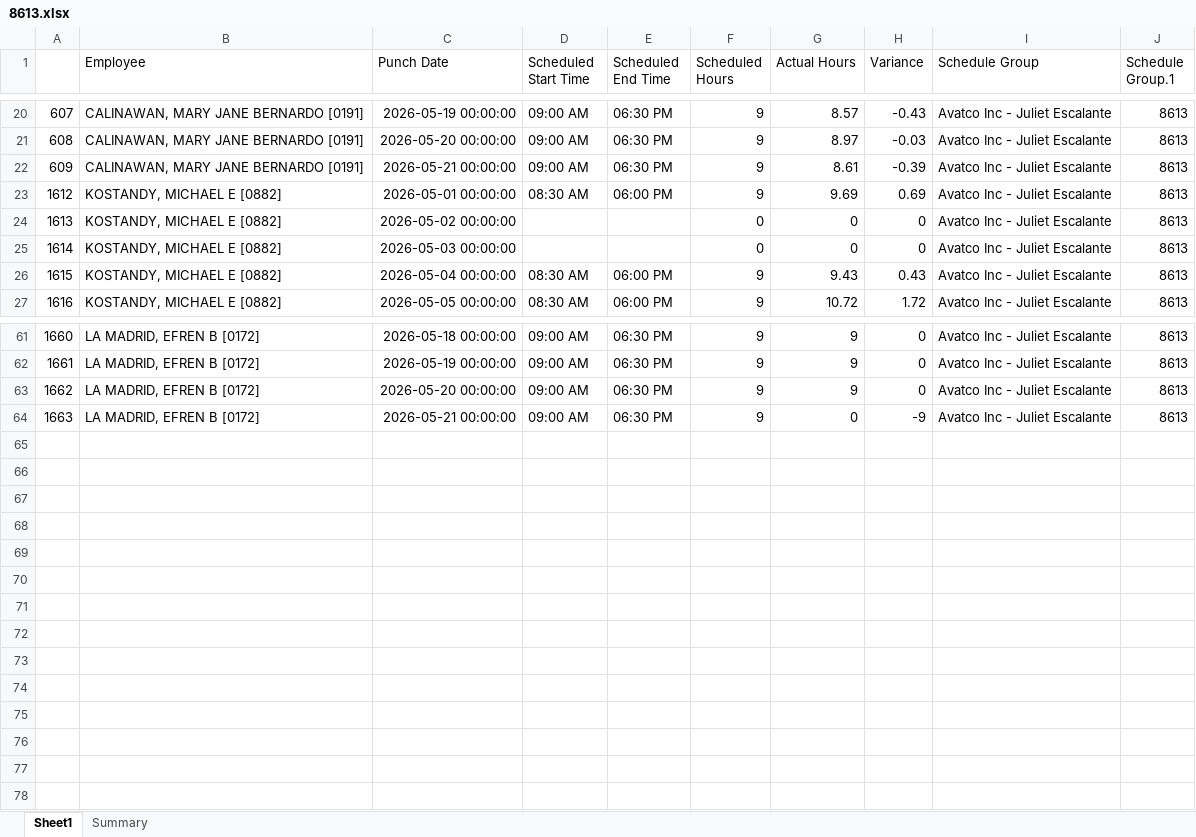
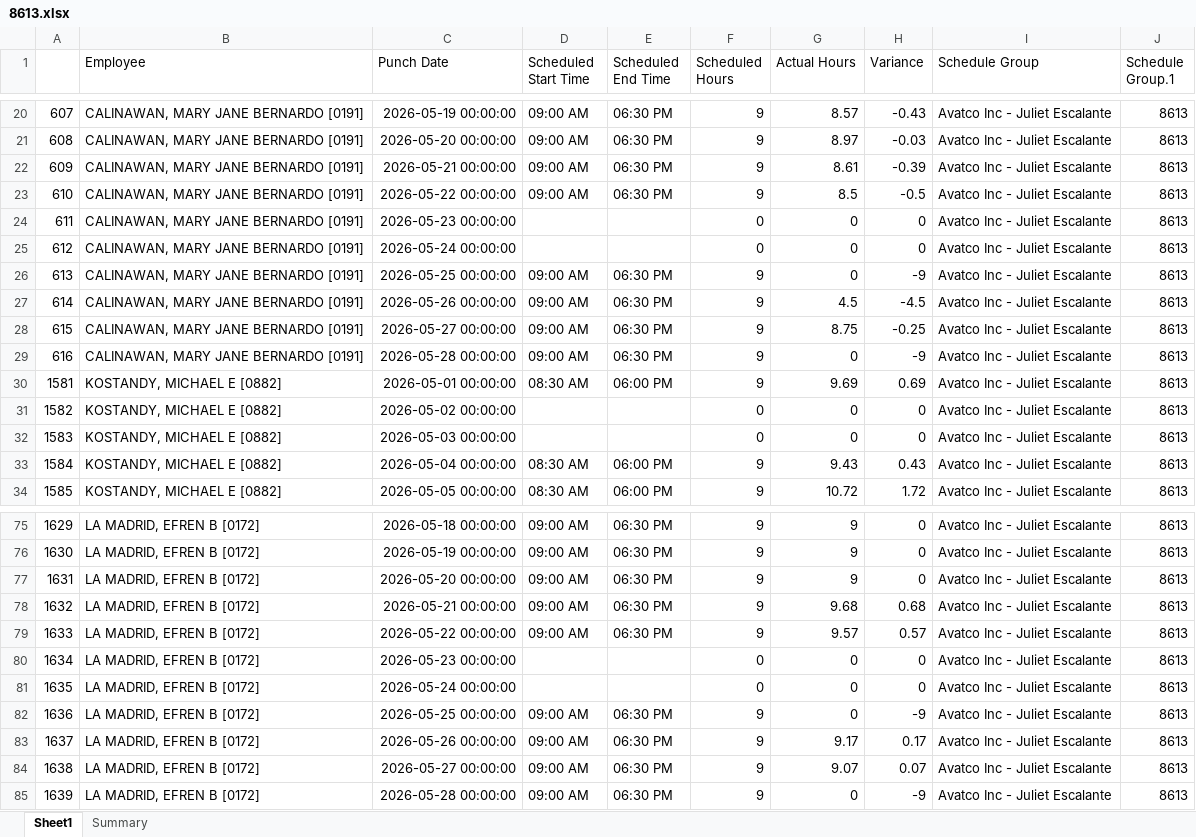
Before and after one commit to avt-Delro/Scrape_Paycom, an Excel workbook: sheet/8613.xlsx, sheet Sheet1, drawn as a sheet; only a part is shown, gaps mark what is left out; values as stored, in another font and other column widths than the file's, no borders; addresses are those after the commit; the diff covers the shown part only; the diff names each change by its address in the sheet, - before the commit and + after, or states it on an @@ line.

```diff
--- a/sheet/8613.xlsx (sheet Sheet1)
+++ b/sheet/8613.xlsx (sheet Sheet1)
+row 23: 610 | CALINAWAN, MARY JANE BERNARDO [0191] | 2026-05-22 00:00:00 | 09:00 AM | 06:30 PM | 9 | 8.5 | -0.5 | Avatco Inc - Juliet Escalante | 8613
+row 24: 611 | CALINAWAN, MARY JANE BERNARDO [0191] | 2026-05-23 00:00:00 |  |  | 0 | 0 | 0 | Avatco Inc - Juliet Escalante | 8613
+row 25: 612 | CALINAWAN, MARY JANE BERNARDO [0191] | 2026-05-24 00:00:00 |  |  | 0 | 0 | 0 | Avatco Inc - Juliet Escalante | 8613
+row 26: 613 | CALINAWAN, MARY JANE BERNARDO [0191] | 2026-05-25 00:00:00 | 09:00 AM | 06:30 PM | 9 | 0 | -9 | Avatco Inc - Juliet Escalante | 8613
+row 27: 614 | CALINAWAN, MARY JANE BERNARDO [0191] | 2026-05-26 00:00:00 | 09:00 AM | 06:30 PM | 9 | 4.5 | -4.5 | Avatco Inc - Juliet Escalante | 8613
+row 28: 615 | CALINAWAN, MARY JANE BERNARDO [0191] | 2026-05-27 00:00:00 | 09:00 AM | 06:30 PM | 9 | 8.75 | -0.25 | Avatco Inc - Juliet Escalante | 8613
+row 29: 616 | CALINAWAN, MARY JANE BERNARDO [0191] | 2026-05-28 00:00:00 | 09:00 AM | 06:30 PM | 9 | 0 | -9 | Avatco Inc - Juliet Escalante | 8613
@@ column A renumbered between rows 30 and 82 @@
+row 78: 1632 | LA MADRID, EFREN B [0172] | 2026-05-21 00:00:00 | 09:00 AM | 06:30 PM | 9 | 9.68 | 0.68 | Avatco Inc - Juliet Escalante | 8613
+row 79: 1633 | LA MADRID, EFREN B [0172] | 2026-05-22 00:00:00 | 09:00 AM | 06:30 PM | 9 | 9.57 | 0.57 | Avatco Inc - Juliet Escalante | 8613
+row 80: 1634 | LA MADRID, EFREN B [0172] | 2026-05-23 00:00:00 |  |  | 0 | 0 | 0 | Avatco Inc - Juliet Escalante | 8613
+row 81: 1635 | LA MADRID, EFREN B [0172] | 2026-05-24 00:00:00 |  |  | 0 | 0 | 0 | Avatco Inc - Juliet Escalante | 8613
-C82 (Punch Date): 2026-05-21 00:00:00
+C82 (Punch Date): 2026-05-25 00:00:00
+row 83: 1637 | LA MADRID, EFREN B [0172] | 2026-05-26 00:00:00 | 09:00 AM | 06:30 PM | 9 | 9.17 | 0.17 | Avatco Inc - Juliet Escalante | 8613
+row 84: 1638 | LA MADRID, EFREN B [0172] | 2026-05-27 00:00:00 | 09:00 AM | 06:30 PM | 9 | 9.07 | 0.07 | Avatco Inc - Juliet Escalante | 8613
+row 85: 1639 | LA MADRID, EFREN B [0172] | 2026-05-28 00:00:00 | 09:00 AM | 06:30 PM | 9 | 0 | -9 | Avatco Inc - Juliet Escalante | 8613
```
Also changed, not shown: 7 added rows elsewhere in this sheet, sheet Summary, sheet/8611.xlsx, sheet/8614.xlsx, 8 other files.
